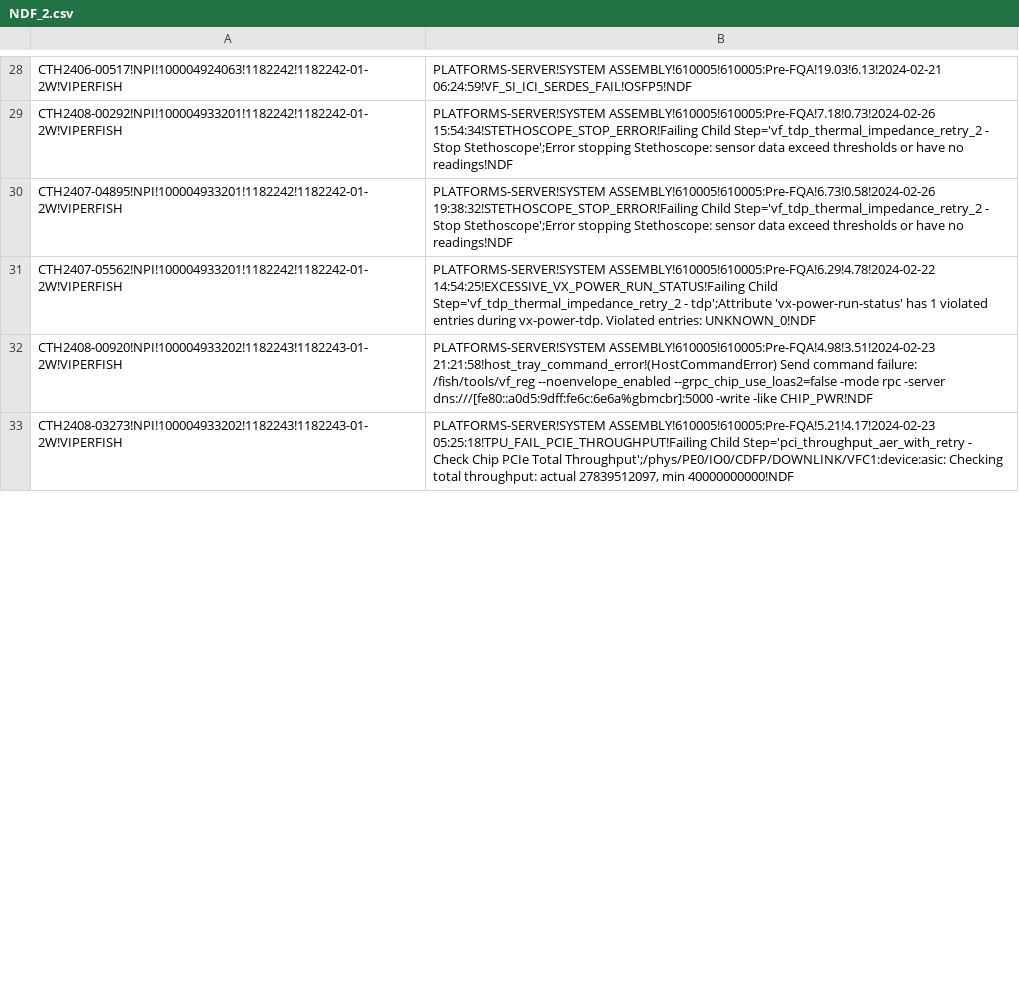
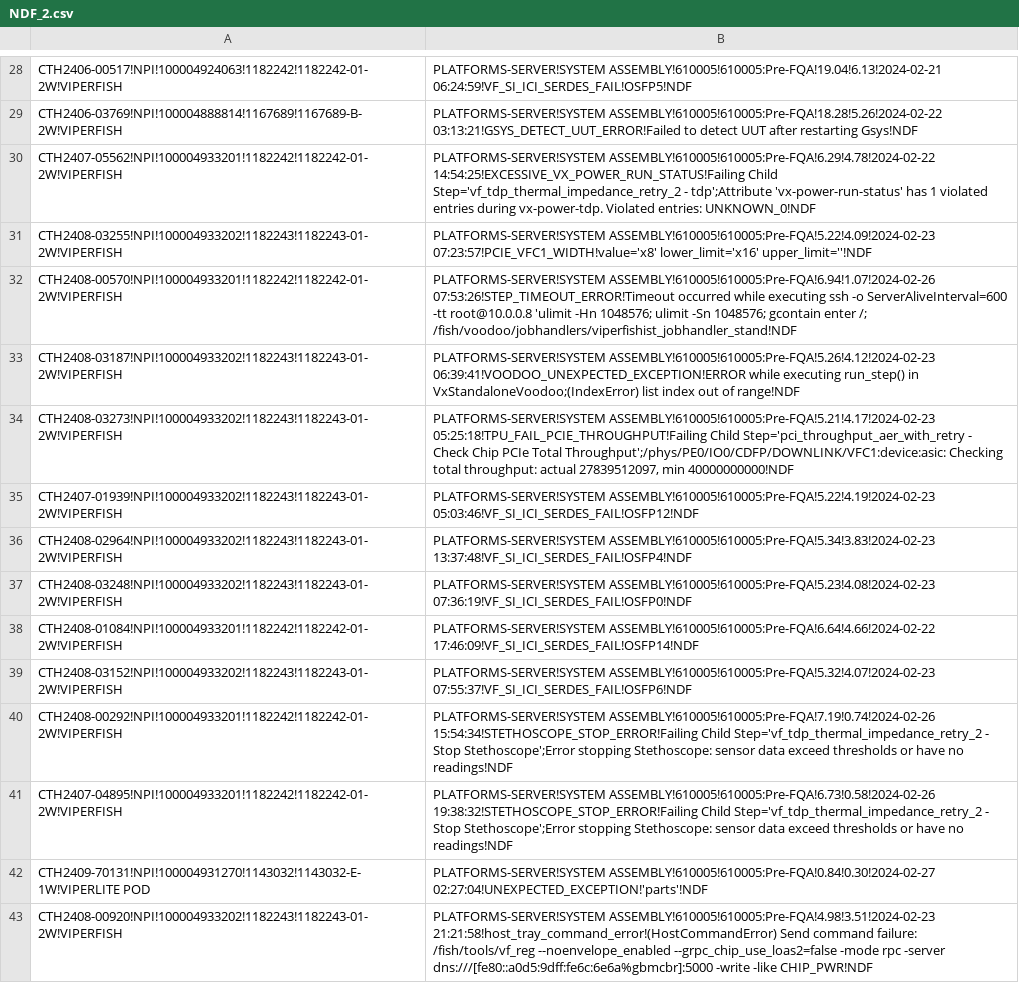
Before and after one commit to kanokluckh/test-project, a CSV file: NDF_2.csv, drawn as a sheet; only a part is shown, gaps mark what is left out; addresses are those after the commit; the diff covers the shown part only; the diff names each change by its address in the sheet, - before the commit and + after, or states it on an @@ line.

Commit message:
Update file

```diff
--- a/NDF_2.csv
+++ b/NDF_2.csv
-B28: PLATFORMS-SERVER!SYSTEM ASSEMBLY!610005!610005:Pre-FQA!19.03!6.13!2024-02-21 06:24:59!VF_SI_ICI_SERDES_FAIL!OSFP5!NDF
+B28: PLATFORMS-SERVER!SYSTEM ASSEMBLY!610005!610005:Pre-FQA!19.04!6.13!2024-02-21 06:24:59!VF_SI_ICI_SERDES_FAIL!OSFP5!NDF
@@ row 34 moved to row 29: CTH2406-03769!NPI!100004888814!1167689!1… @@
+row 30: CTH2407-05562!NPI!100004933201!1182242!1182242-01-2W!VIPERFISH | PLATFORMS-SERVER!SYSTEM ASSEMBLY!610005!610005:Pre-FQA!6.29!4.78!2024-02-22 14:54:25!EXCESSIVE_VX_POWER_RUN_STATUS!Failing Child Step='vf_tdp_thermal_impedance_retry_2 - tdp';Attribute 'vx-power-run-status' has 1 violated entries during vx-power-tdp. Violated entries: UNKNOWN_0!NDF
@@ row 35 moved to row 31: CTH2408-03255!NPI!100004933202!1182243!1… @@
@@ row 37 moved to row 32: CTH2408-00570!NPI!100004933201!1182242!1… @@
@@ row 36 moved to row 33: CTH2408-03187!NPI!100004933202!1182243!1… @@
@@ row 33 moved to row 34: CTH2408-03273!NPI!100004933202!1182243!1… @@
+row 35: CTH2407-01939!NPI!100004933202!1182243!1182243-01-2W!VIPERFISH | PLATFORMS-SERVER!SYSTEM ASSEMBLY!610005!610005:Pre-FQA!5.22!4.19!2024-02-23 05:03:46!VF_SI_ICI_SERDES_FAIL!OSFP12!NDF
+row 36: CTH2408-02964!NPI!100004933202!1182243!1182243-01-2W!VIPERFISH | PLATFORMS-SERVER!SYSTEM ASSEMBLY!610005!610005:Pre-FQA!5.34!3.83!2024-02-23 13:37:48!VF_SI_ICI_SERDES_FAIL!OSFP4!NDF
@@ row 41 moved to row 37: CTH2408-03248!NPI!100004933202!1182243!1… @@
+row 38: CTH2408-01084!NPI!100004933201!1182242!1182242-01-2W!VIPERFISH | PLATFORMS-SERVER!SYSTEM ASSEMBLY!610005!610005:Pre-FQA!6.64!4.66!2024-02-22 17:46:09!VF_SI_ICI_SERDES_FAIL!OSFP14!NDF
@@ row 45 moved to row 39: CTH2408-03152!NPI!100004933202!1182243!1… @@
-B40: PLATFORMS-SERVER!SYSTEM ASSEMBLY!610005!610005:Pre-FQA!7.18!0.73!2024-02-26 15:54:34!STETHOSCOPE_STOP_ERROR!Failing Child…
+B40: PLATFORMS-SERVER!SYSTEM ASSEMBLY!610005!610005:Pre-FQA!7.19!0.74!2024-02-26 15:54:34!STETHOSCOPE_STOP_ERROR!Failing Child…
-A42: CTH2407-05562!NPI!100004933201!1182242!1182242-01-2W!VIPERFISH
+A42: CTH2409-70131!NPI!100004931270!1143032!1143032-E-1W!VIPERLITE POD
-B42: PLATFORMS-SERVER!SYSTEM ASSEMBLY!610005!610005:Pre-FQA!6.29!4.78!2024-02-22 14:54:25!EXCESSIVE_VX_POWER_RUN_STATUS!Failing Child Step='vf_tdp_thermal_impedance_retry_2 - tdp';Attribute 'vx-power-run-status' has 1 violated entries during vx-power-tdp. Violated entries: UNKNOWN_0!NDF
+B42: PLATFORMS-SERVER!SYSTEM ASSEMBLY!610005!610005:Pre-FQA!0.84!0.30!2024-02-27 02:27:04!UNEXPECTED_EXCEPTION!'parts'!NDF
```
Also changed, not shown: 12 added rows, 16 removed rows, 20 moved rows and 8 edited cells elsewhere in this file.
